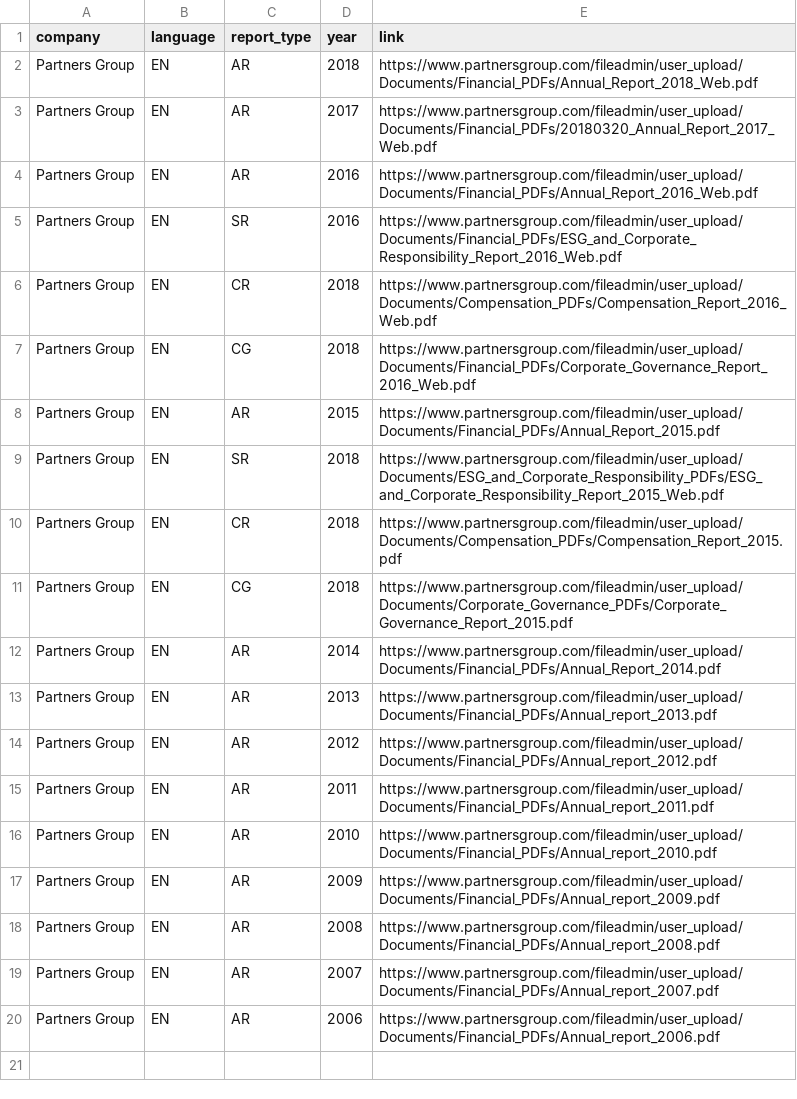
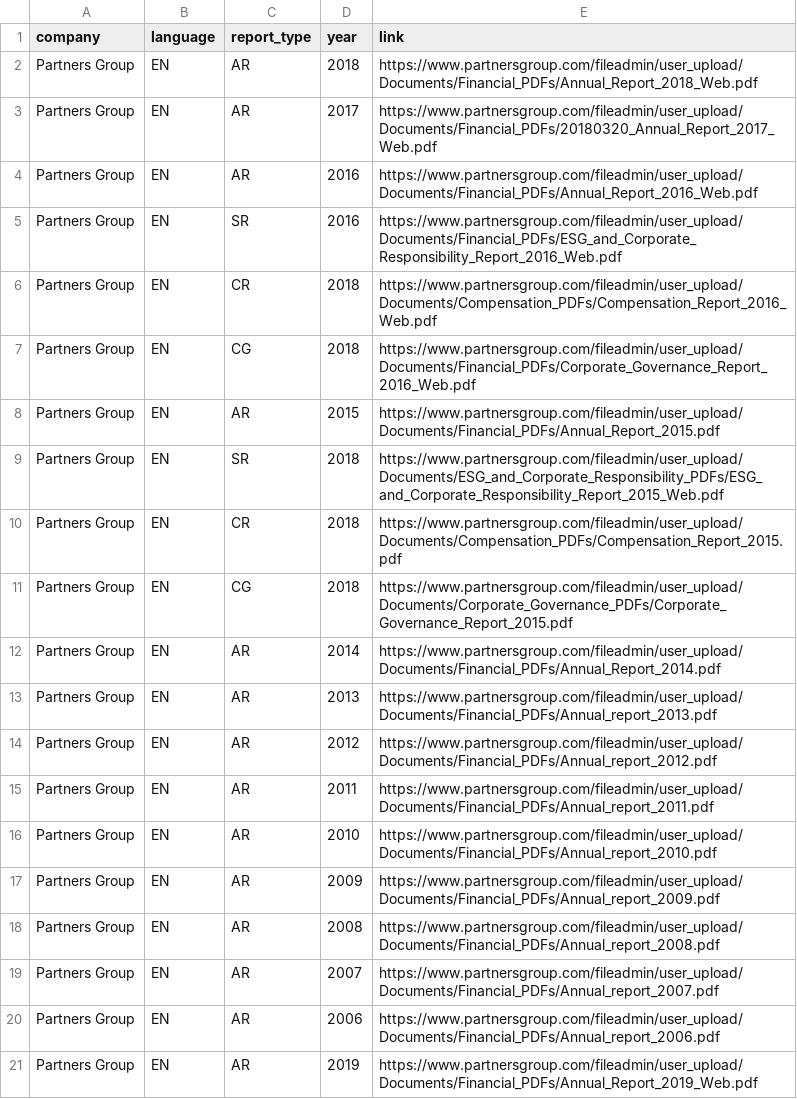
Before and after one commit to Niederb/annual_report_database, a CSV file: Sources/Partners Group.csv, drawn as a sheet.

```diff
--- a/Sources/Partners Group.csv
+++ b/Sources/Partners Group.csv
@@ -20 +20,2 @@ Partners Group;EN;AR;2007;"https://www.partnersgroup.com/fileadmin/user_upload/D
 Partners Group;EN;AR;2006;"https://www.partnersgroup.com/fileadmin/user_upload/Documents/Financial_PDFs/Annual_report_2006.pdf"
+Partners Group;EN;AR;2019;"https://www.partnersgroup.com/fileadmin/user_upload/Documents/Financial_PDFs/Annual_Report_2019_Web.pdf"
```
Also changed, not shown: Sources/Straumann.csv, Sources/Swiss Life.csv, 4 other files.
